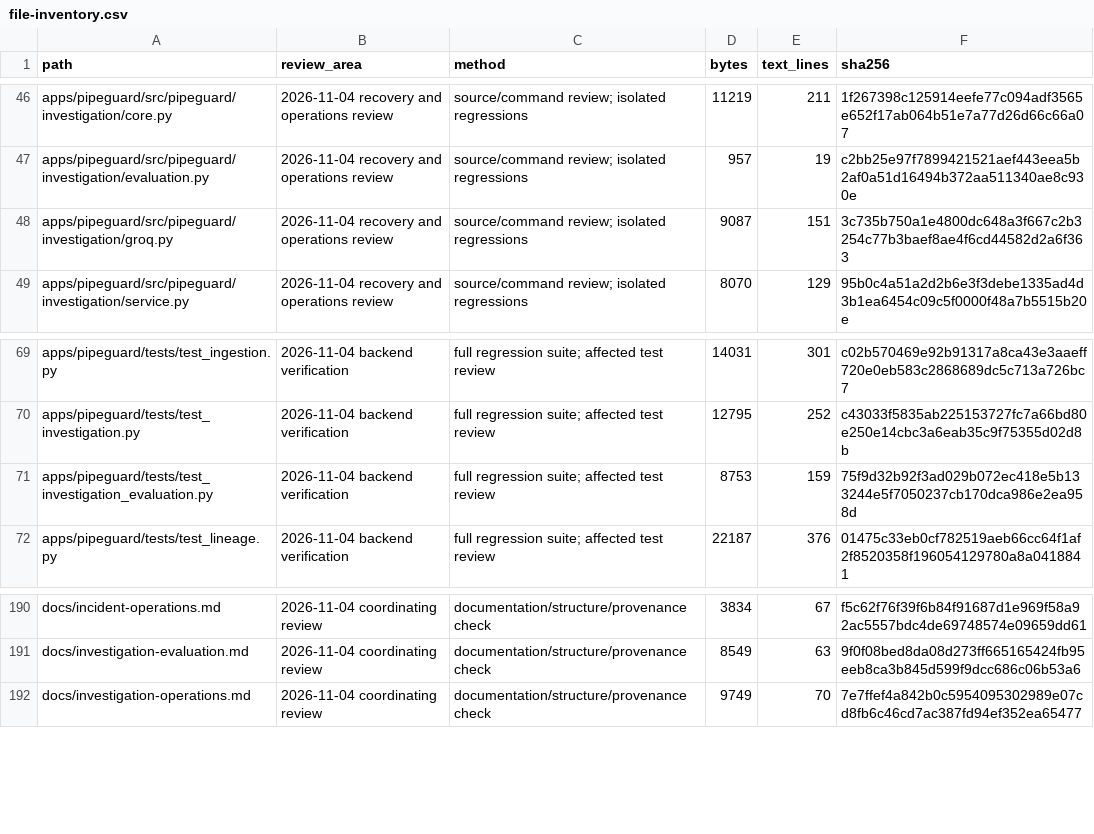
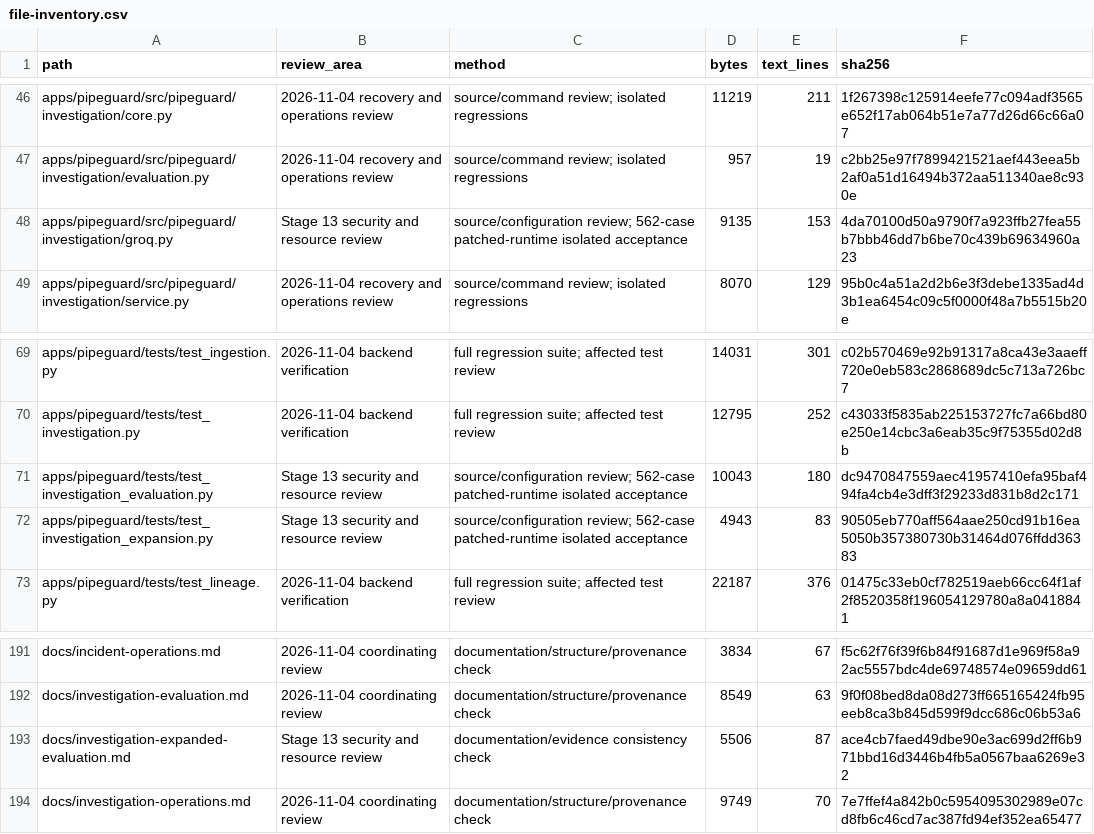
Before and after one commit to RJ1899157/PipeGuard, a CSV file: docs/audit/file-inventory.csv, drawn as a sheet; only a part is shown, gaps mark what is left out.

```diff
--- a/docs/audit/file-inventory.csv
+++ b/docs/audit/file-inventory.csv
@@ -47,3 +47,3 @@ apps/pipeguard/src/pipeguard/investigation/core.py,2026-11-04 recovery and opera
 apps/pipeguard/src/pipeguard/investigation/evaluation.py,2026-11-04 recovery and operations review,source/command review; isolated regressions,957,19,c2bb25e97f7899421521aef443eea5b2af0a51d16494b372aa511340ae8c930e
-apps/pipeguard/src/pipeguard/investigation/groq.py,2026-11-04 recovery and operations review,source/command review; isolated regressions,9087,151,3c735b750a1e4800dc648a3f667c2b3254c77b3baef8ae4f6cd44582d2a6f363
+apps/pipeguard/src/pipeguard/investigation/groq.py,Stage 13 security and resource review,source/configuration review; 562-case patched-runtime isolated acceptance,9135,153,4da70100d50a9790f7a923ffb27fea55b7bbb46dd7b6be70c439b69634960a23
 apps/pipeguard/src/pipeguard/investigation/service.py,2026-11-04 recovery and operations review,source/command review; isolated regressions,8070,129,95b0c4a51a2d2b6e3f3debe1335ad4d3b1ea6454c09c5f0000f48a7b5515b20e
@@ -70,3 +70,4 @@ apps/pipeguard/tests/test_ingestion.py,2026-11-04 backend verification,full regr
 apps/pipeguard/tests/test_investigation.py,2026-11-04 backend verification,full regression suite; affected test review,12795,252,c43033f5835ab225153727fc7a66bd80e250e14cbc3a6eab35c9f75355d02d8b
-apps/pipeguard/tests/test_investigation_evaluation.py,2026-11-04 backend verification,full regression suite; affected test review,8753,159,75f9d32b92f3ad029b072ec418e5b133244e5f7050237cb170dca986e2ea958d
+apps/pipeguard/tests/test_investigation_evaluation.py,Stage 13 security and resource review,source/configuration review; 562-case patched-runtime isolated acceptance,10043,180,dc9470847559aec41957410efa95baf494fa4cb4e3dff3f29233d831b8d2c171
+apps/pipeguard/tests/test_investigation_expansion.py,Stage 13 security and resource review,source/configuration review; 562-case patched-runtime isolated acceptance,4943,83,90505eb770aff564aae250cd91b16ea5050b357380730b31464d076ffdd36383
 apps/pipeguard/tests/test_lineage.py,2026-11-04 backend verification,full regression suite; affected test review,22187,376,01475c33eb0cf782519aeb66cc64f1af2f8520358f196054129780a8a0418841
@@ -191,2 +192,3 @@ docs/incident-operations.md,2026-11-04 coordinating review,documentation/structu
 docs/investigation-evaluation.md,2026-11-04 coordinating review,documentation/structure/provenance check,8549,63,9f0f08bed8da08d273ff665165424fb95eeb8ca3b845d599f9dcc686c06b53a6
+docs/investigation-expanded-evaluation.md,Stage 13 security and resource review,documentation/evidence consistency check,5506,87,ace4cb7faed49dbe90e3ac699d2ff6b971bbd16d3446b4fb5a0567baa6269e32
 docs/investigation-operations.md,2026-11-04 coordinating review,documentation/structure/provenance check,9749,70,7e7ffef4a842b0c5954095302989e07cd8fb6c46cd7ac387fd94ef352ea65477
```
Also changed, not shown: 3 other files.
